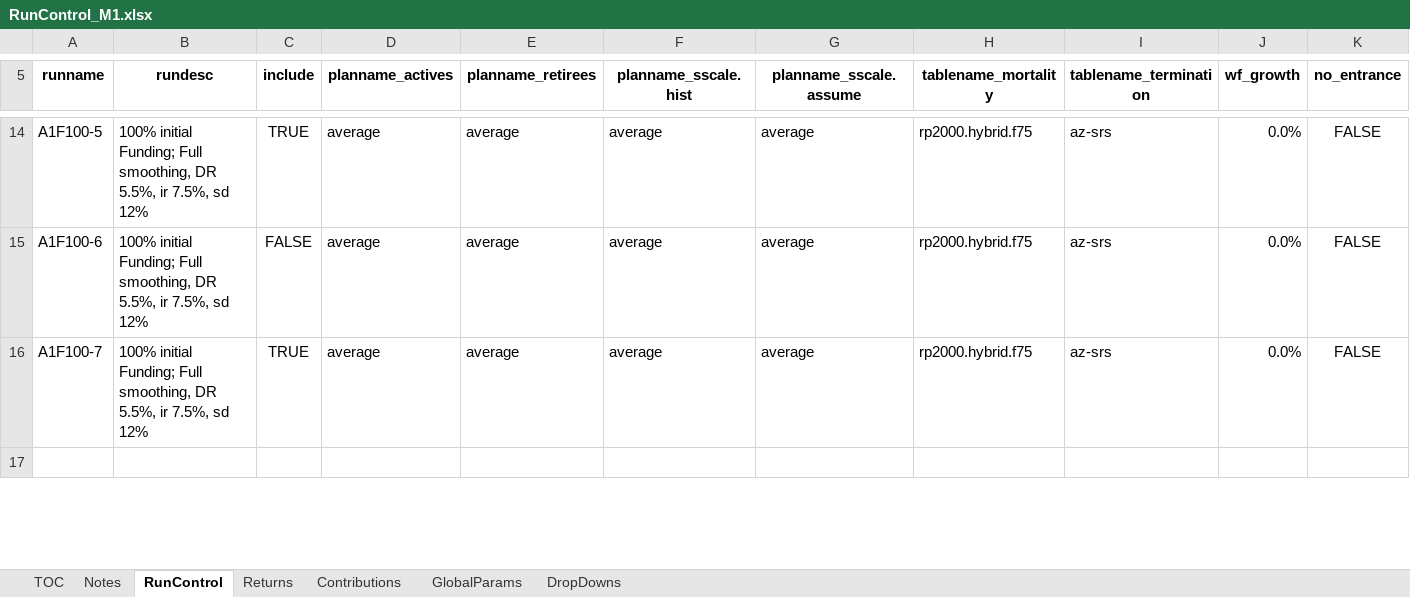
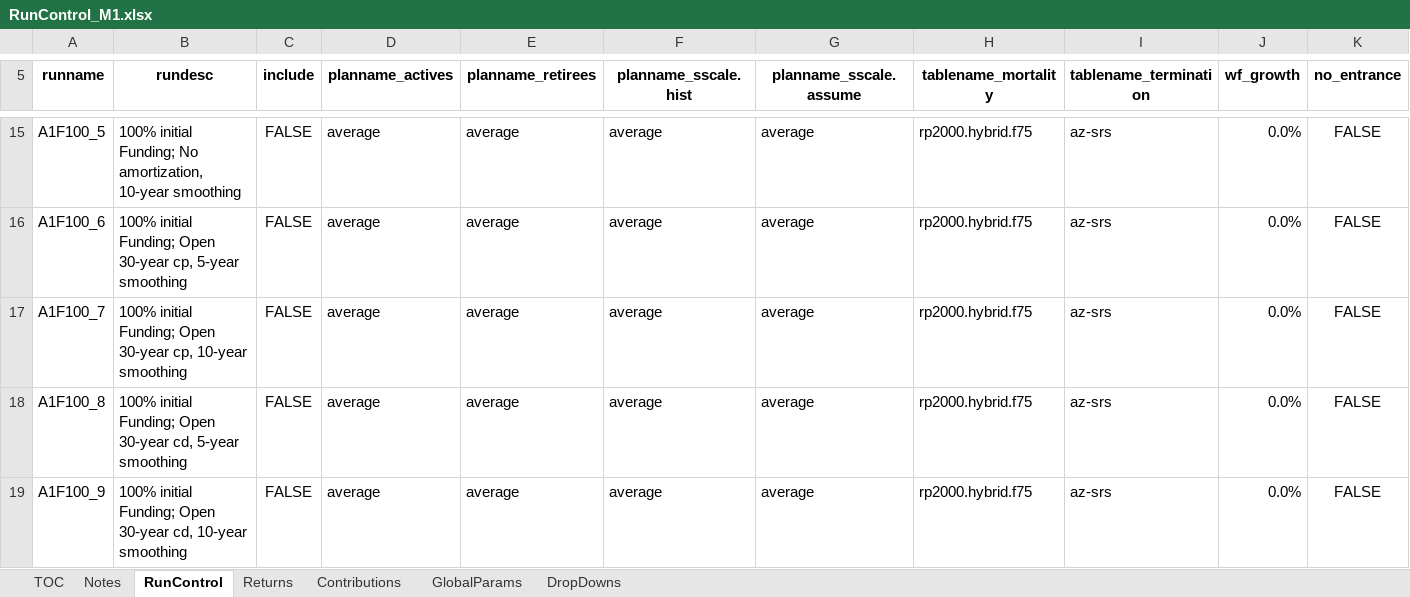
Before and after one commit to yimengyin16/Model_Main, an Excel workbook: IO_M1/RunControl_M1.xlsx, sheet RunControl, drawn as a sheet; only a part is shown, gaps mark what is left out; the shorter side is filled out with more unchanged rows; values as stored, in another font and other column widths than the file's, no borders; addresses are those after the commit; rows hold the shown columns only; the diff covers the shown part only; the diff names each change by its address in the sheet, - before the commit and + after, or states it on an @@ line.

Commit message:
correct run control file for M1

```diff
--- a/IO_M1/RunControl_M1.xlsx (sheet RunControl)
+++ b/IO_M1/RunControl_M1.xlsx (sheet RunControl)
-A15 (runname): A1F100-5
+A15 (runname): A1F100_5
-B15 (rundesc): …initial Funding; Full smoothing, DR 5.5%, ir 7.5%, sd 12%
+B15 (rundesc): …initial Funding; No amortization, 10-year smoothing
-C15 (include): TRUE
+C15 (include): FALSE
-A16 (runname): A1F100-6
+A16 (runname): A1F100_6
-B16 (rundesc): …initial Funding; Full smoothing, DR 5.5%, ir 7.5%, sd 12%
+B16 (rundesc): …initial Funding; Open 30-year cp, 5-year smoothing
-A17 (runname): A1F100-7
+A17 (runname): A1F100_7
-B17 (rundesc): …initial Funding; Full smoothing, DR 5.5%, ir 7.5%, sd 12%
+B17 (rundesc): …initial Funding; Open 30-year cp, 10-year smoothing
-C17 (include): TRUE
+C17 (include): FALSE
+row 18: A1F100_8 | 100% initial Funding; Open 30-year cd, 5-year smoothing | FALSE | average | average | average | average | rp2000.hybrid.f75 | az-srs | 0.0% | FALSE
+row 19: A1F100_9 | 100% initial Funding; Open 30-year cd, 10-year smoothing | FALSE | average | average | average | average | rp2000.hybrid.f75 | az-srs | 0.0% | FALSE
```
Also changed, not shown: 22 added rows, 3 removed rows and 71 edited cells elsewhere in this sheet, sheet Returns, sheet GlobalParams, 1 other file.
